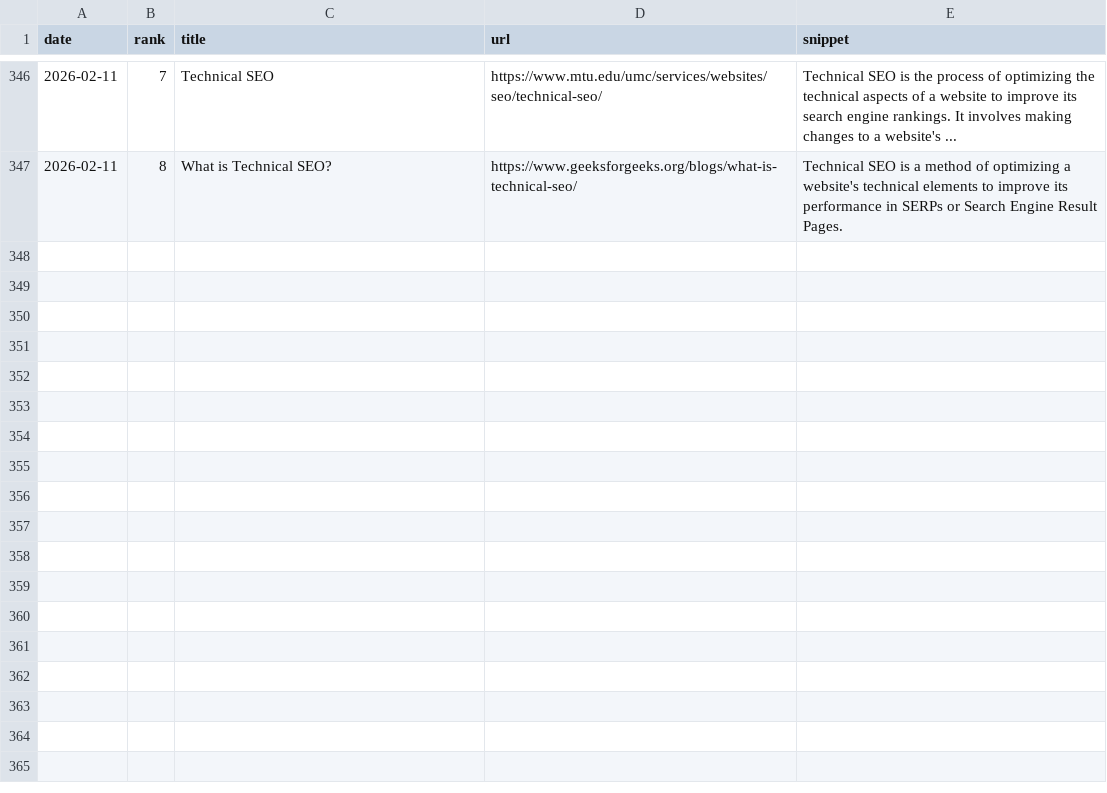
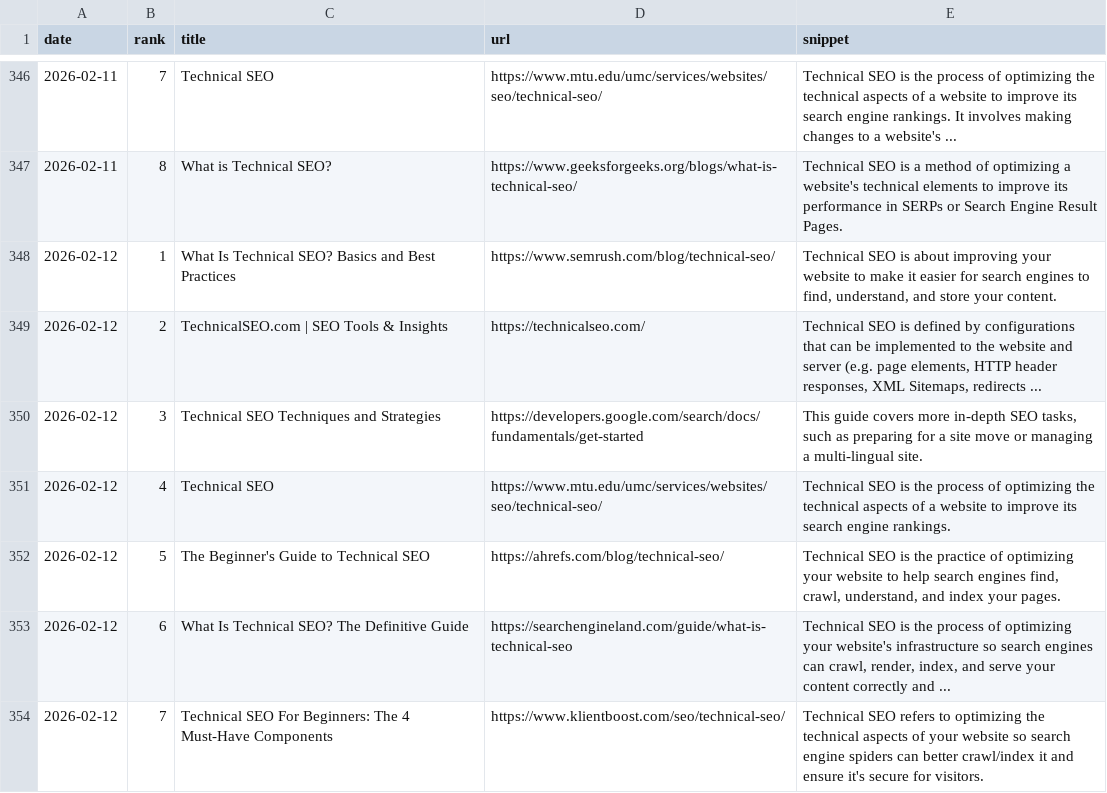
Before and after one commit to takuma51/aio-search-analyzer, a CSV file: seo_data.csv, drawn as a sheet; only a part is shown, gaps mark what is left out.

```diff
--- a/seo_data.csv
+++ b/seo_data.csv
@@ -347 +347,8 @@ date,rank,title,url,snippet
 2026-02-11,8,What is Technical SEO?,https://www.geeksforgeeks.org/blogs/what-is-technical-seo/,Technical SEO is a method of optimizing a website's technical elements to improve its performance in SERPs or Search Engine Result Pages.
+2026-02-12,1,What Is Technical SEO? Basics and Best Practices,https://www.semrush.com/blog/technical-seo/,"Technical SEO is about improving your website to make it easier for search engines to find, understand, and store your content."
+2026-02-12,2,TechnicalSEO.com | SEO Tools & Insights,https://technicalseo.com/,"Technical SEO is defined by configurations that can be implemented to the website and server (e.g. page elements, HTTP header responses, XML Sitemaps, redirects ..."
+2026-02-12,3,Technical SEO Techniques and Strategies,https://developers.google.com/search/docs/fundamentals/get-started,"This guide covers more in-depth SEO tasks, such as preparing for a site move or managing a multi-lingual site."
+2026-02-12,4,Technical SEO,https://www.mtu.edu/umc/services/websites/seo/technical-seo/,Technical SEO is the process of optimizing the technical aspects of a website to improve its search engine rankings.
+2026-02-12,5,The Beginner's Guide to Technical SEO,https://ahrefs.com/blog/technical-seo/,"Technical SEO is the practice of optimizing your website to help search engines find, crawl, understand, and index your pages."
+2026-02-12,6,What Is Technical SEO? The Definitive Guide,https://searchengineland.com/guide/what-is-technical-seo,"Technical SEO is the process of optimizing your website's infrastructure so search engines can crawl, render, index, and serve your content correctly and ..."
+2026-02-12,7,Technical SEO For Beginners: The 4 Must-Have Components,https://www.klientboost.com/seo/technical-seo/,Technical SEO refers to optimizing the technical aspects of your website so search engine spiders can better crawl/index it and ensure it's secure for visitors.
```
